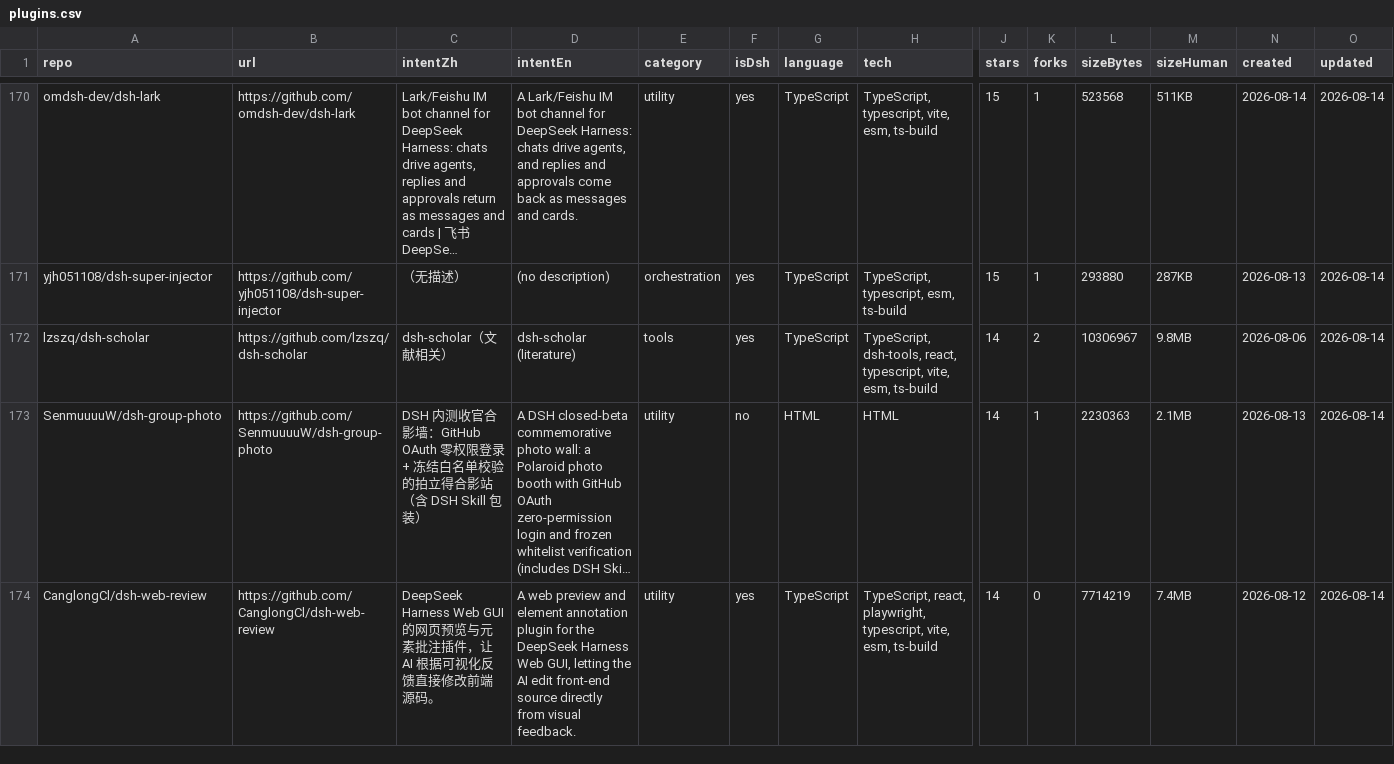
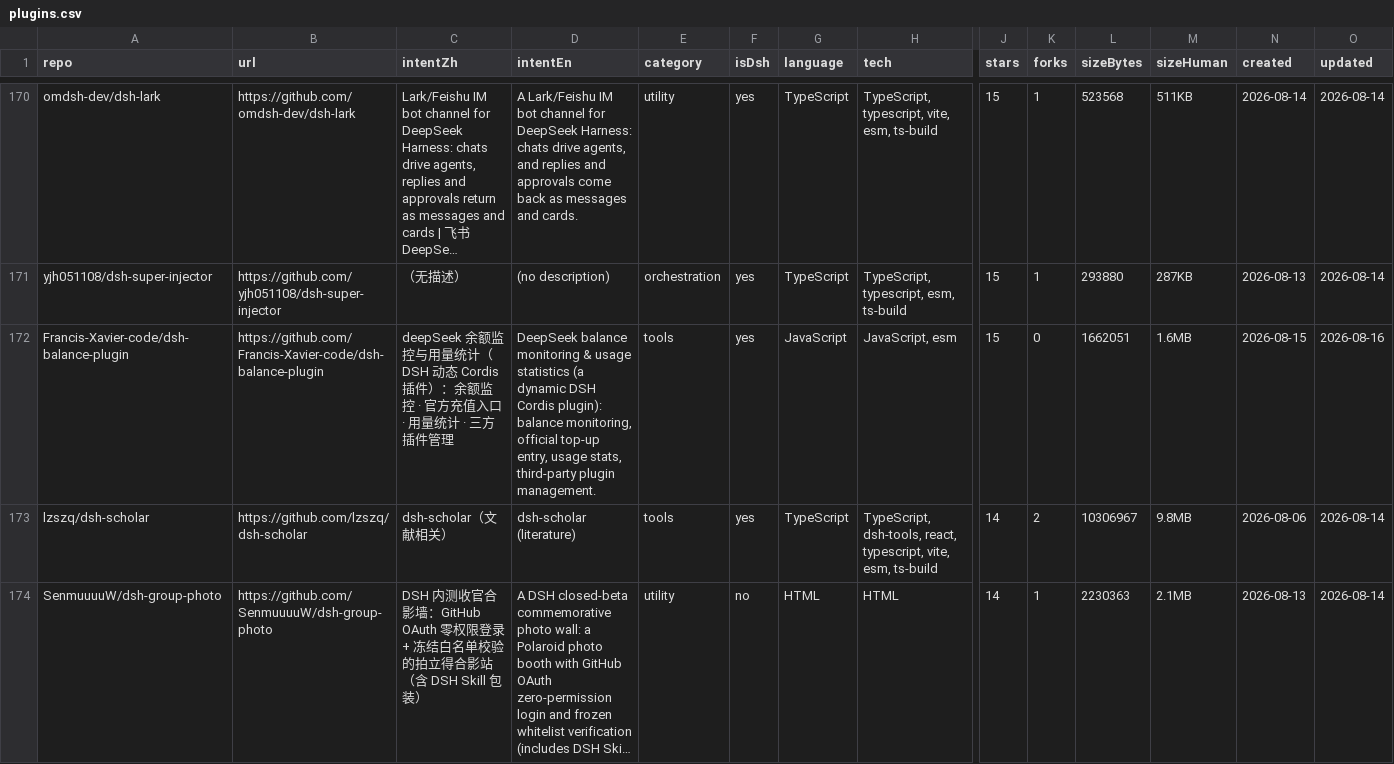
Before and after one commit to leenkcool/leenkcool.github.io, a CSV file: plugins.csv, drawn as a sheet; only a part is shown, gaps mark what is left out; the shorter side is filled out with more unchanged rows; long unchanged cells end in …; rows hold the shown columns only; the diff covers the shown part only; the diff names each change by its address in the sheet, - before the commit and + after, or states it on an @@ line.

Commit message:
Update site: 1808 repos + light theme (default) with dark toggle
Co-authored-by: lcc815 <lcc815@users.noreply.github.com>
Co-authored-by: Francis-Xavier-code <Francis-Xavier-code@users.noreply.github.com>
Co-authored-by: slywalker2006 <slywalker2006@users.noreply.github.com>

```diff
--- a/plugins.csv
+++ b/plugins.csv
+row 172: Francis-Xavier-code/dsh-balance-plugin | https://github.com/Francis-Xavier-code/dsh-balance-plugin | deepSeek 余额监控与用量统计（DSH 动态 Cordis 插件）：余额监控 · 官方充值入口 · 用量统计 · 三方插件管理 | DeepSeek balance monitoring & usage statistics (a dynamic DSH Cordis plugin): balance monitoring, official top-up entry, usage stats, third-party plugin management. | tools | yes | JavaScript | JavaScript, esm | 15 | 0 | 1662051 | 1.6MB | 2026-08-15 | 2026-08-16
```
Also changed, not shown: 1 added row, 1 removed row and 3 edited cells elsewhere in this file, 3 other files.
